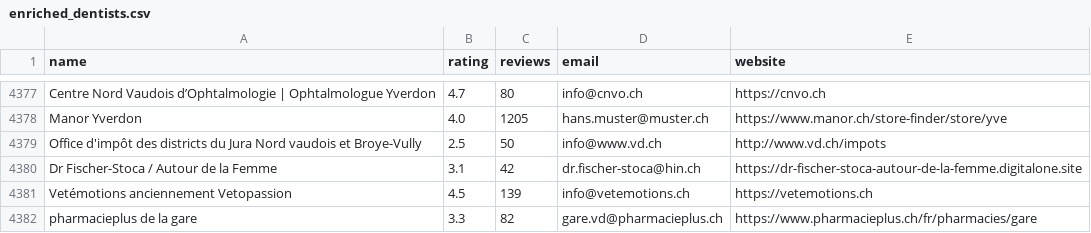
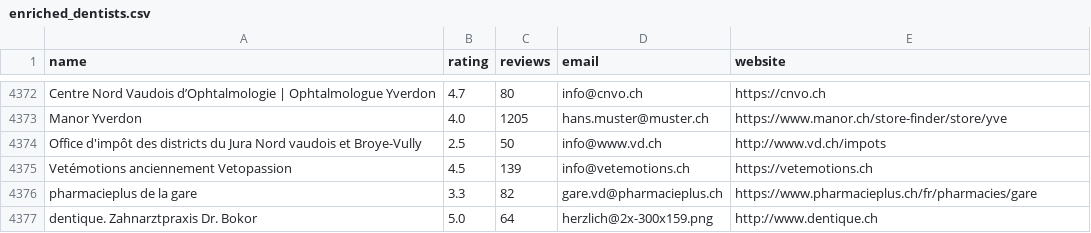
Before and after one commit to tamasolah17/Dentist, a CSV file: enriched_dentists.csv, drawn as a sheet; only a part is shown, gaps mark what is left out; the shorter side is filled out with more unchanged rows; the diff covers the shown part only; the diff names each change by its address in the sheet, - before the commit and + after, or states it on an @@ line.

```diff
--- a/enriched_dentists.csv
+++ b/enriched_dentists.csv
-row 4380: Dr Fischer-Stoca / Autour de la Femme | 3.1 | 42 | dr.fischer-stoca@hin.ch | https://dr-fischer-stoca-autour-de-la-femme.digitalone.site
```
Also changed, not shown: 5 removed rows elsewhere in this file, 4 other files.
